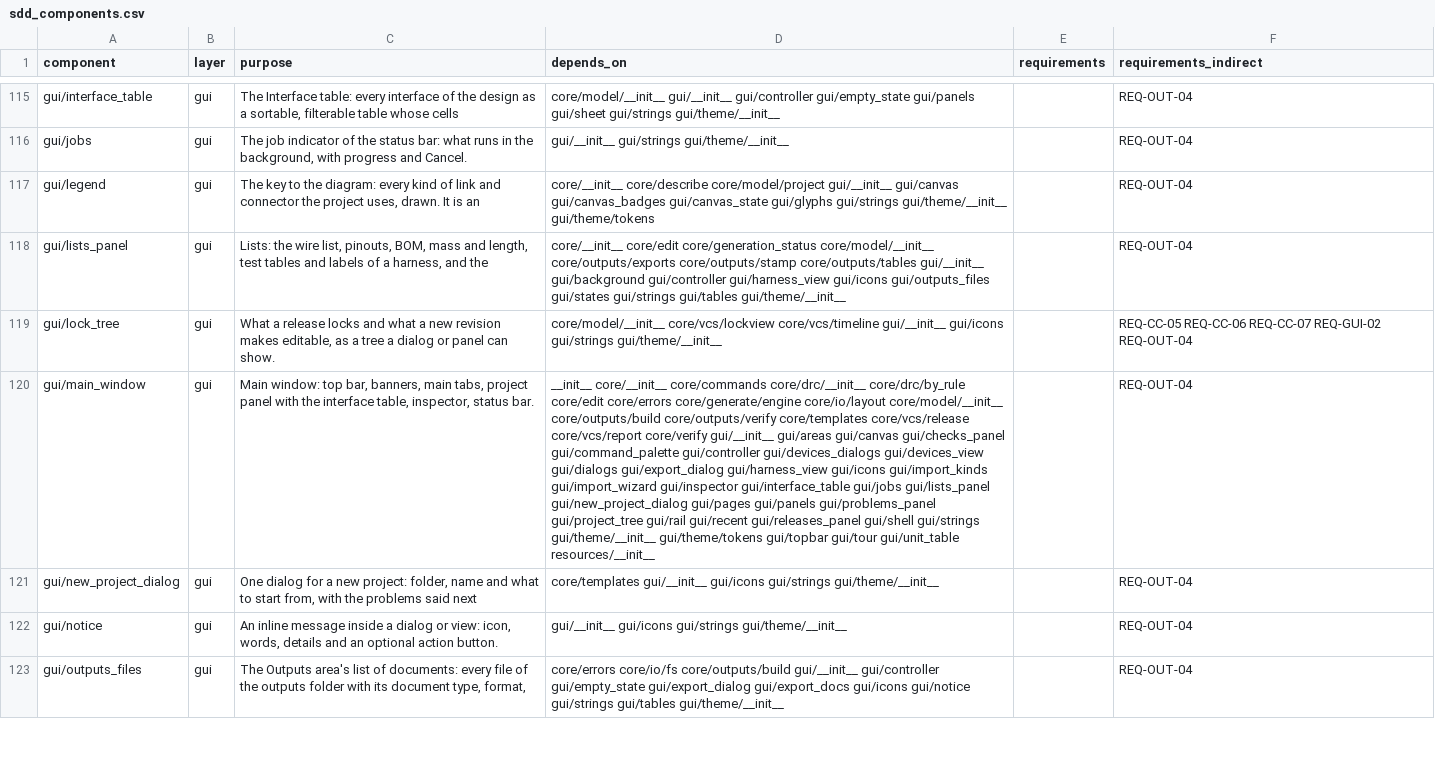
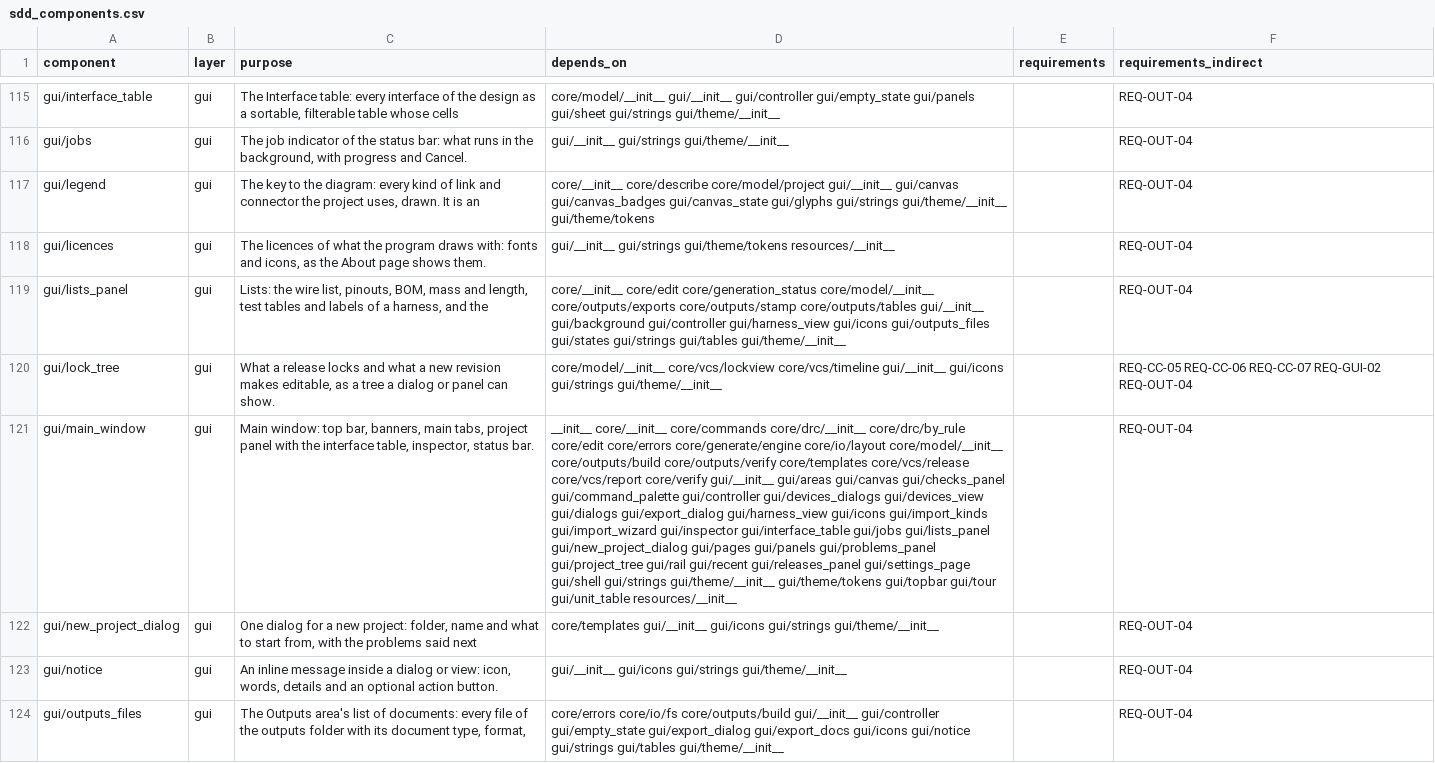
Before and after one commit to 0h3xn4/WireViz-HarnessDesignStudio, a CSV file: HarnessDesignStudio/compliance/sdd_components.csv, drawn as a sheet; only a part is shown, gaps mark what is left out; addresses are those after the commit; the diff covers the shown part only; the diff names each change by its address in the sheet, - before the commit and + after, or states it on an @@ line.

```diff
--- a/HarnessDesignStudio/compliance/sdd_components.csv
+++ b/HarnessDesignStudio/compliance/sdd_components.csv
+row 118: gui/licences | gui | The licences of what the program draws with: fonts and icons, as the About page shows them. | gui/__init__ gui/strings gui/theme/tokens resources/__init__ |  | REQ-OUT-04
-D121 (depends_on): …gui/recent gui/releases_panel gui/shell gui/strings…
+D121 (depends_on): …gui/recent gui/releases_panel gui/settings_page gui/shell gui/strings…
```
Also changed, not shown: 1 added row and 1 edited cell elsewhere in this file, 18 other files.
